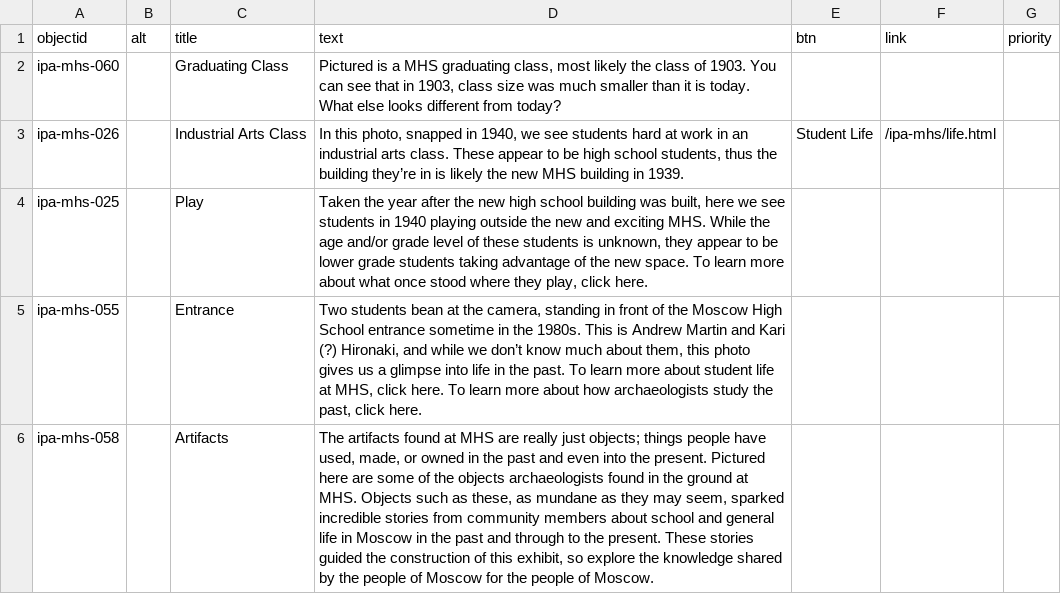
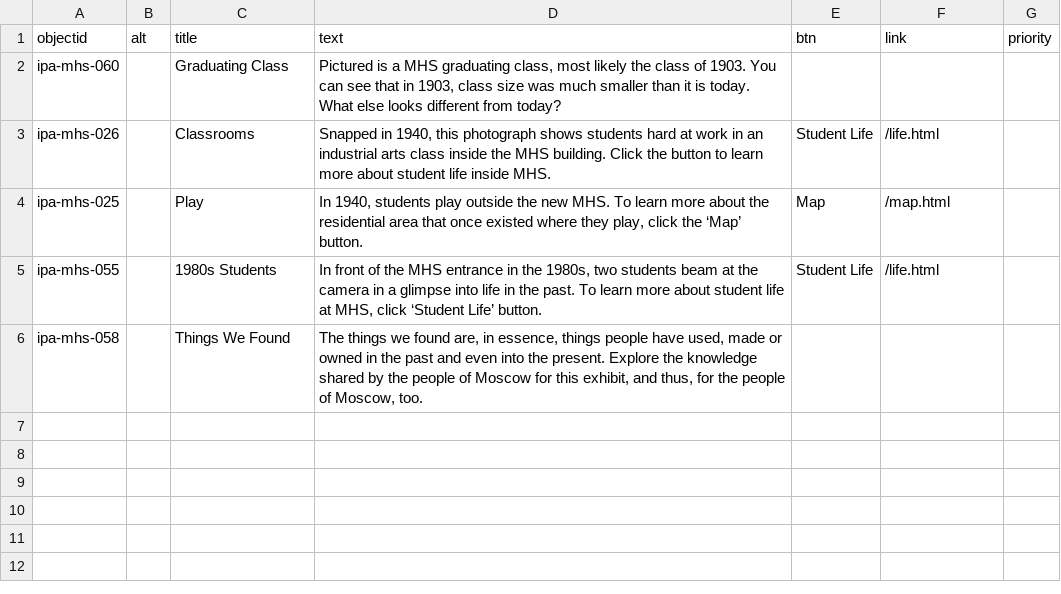
Before and after one commit to thecdil/ipa-mhs, a CSV file: _data/index-carousel.csv, drawn as a sheet.

```diff
--- a/_data/index-carousel.csv
+++ b/_data/index-carousel.csv
@@ -2,5 +2,5 @@ objectid,alt,title,text,btn,link,priority
 ipa-mhs-060,,Graduating Class,"Pictured is a MHS graduating class, most likely the class of 1903. You can see that in 1903, class size was much smaller than it is today. What else looks different from today?",,,
-ipa-mhs-026,,Industrial Arts Class,"In this photo, snapped in 1940, we see students hard at work in an industrial arts class. These appear to be high school students, thus the building they’re in is likely the new MHS building in 1939.",Student Life,/ipa-mhs/life.html,
-ipa-mhs-025,,Play,"Taken the year after the new high school building was built, here we see students in 1940 playing outside the new and exciting MHS. While the age and/or grade level of these students is unknown, they appear to be lower grade students taking advantage of the new space. To learn more about what once stood where they play, click here.",,,
-ipa-mhs-055,,Entrance,"Two students bean at the camera, standing in front of the Moscow High School entrance sometime in the 1980s. This is Andrew Martin and Kari (?) Hironaki, and while we don’t know much about them, this photo gives us a glimpse into life in the past. To learn more about student life at MHS, click here. To learn more about how archaeologists study the past, click here.",,,
-ipa-mhs-058,,Artifacts,"The artifacts found at MHS are really just objects; things people have used, made, or owned in the past and even into the present. Pictured here are some of the objects archaeologists found in the ground at MHS. Objects such as these, as mundane as they may seem, sparked incredible stories from community members about school and general life in Moscow in the past and through to the present. These stories guided the construction of this exhibit, so explore the knowledge shared by the people of Moscow for the people of Moscow.",,,
+ipa-mhs-026,,Classrooms,"Snapped in 1940, this photograph shows students hard at work in an industrial arts class inside the MHS building. Click the button to learn more about student life inside MHS.",Student Life,/life.html,
+ipa-mhs-025,,Play,"In 1940, students play outside the new MHS. To learn more about the residential area that once existed where they play, click the ‘Map’ button.",Map,/map.html,
+ipa-mhs-055,,1980s Students,"In front of the MHS entrance in the 1980s, two students beam at the camera in a glimpse into life in the past. To learn more about student life at MHS, click ‘Student Life’ button.",Student Life,/life.html,
+ipa-mhs-058,,Things We Found,"The things we found are, in essence, things people have used, made or owned in the past and even into the present. Explore the knowledge shared by the people of Moscow for this exhibit, and thus, for the people of Moscow, too.",,,
```
Also changed, not shown: 1 other file.
